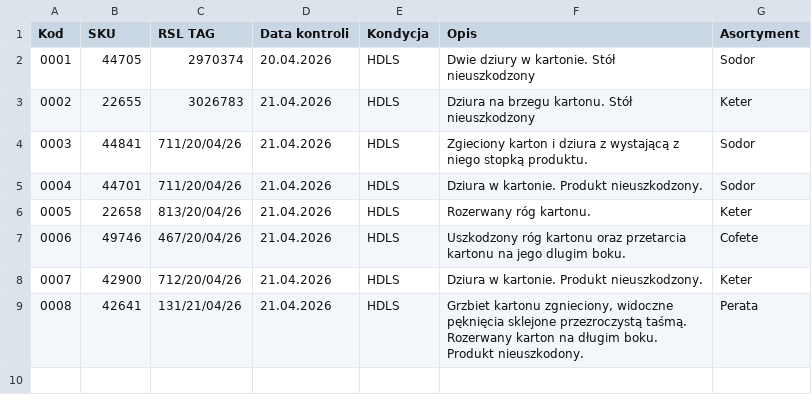
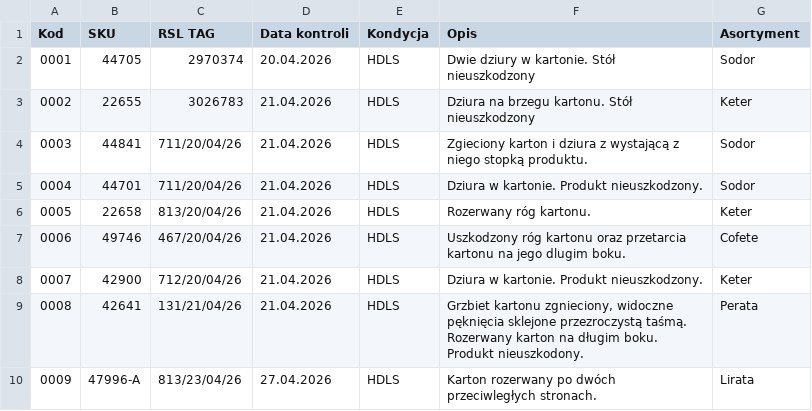
Before and after one commit to logi-meblob/katalog-kontroli, a CSV file: dane.csv, drawn as a sheet.

Commit message:
Fix CSV format by adding missing header and row

```diff
--- a/dane.csv
+++ b/dane.csv
@@ -9 +9,2 @@
 0008;42641;131/21/04/26;21.04.2026;HDLS;Grzbiet kartonu zgnieciony, widoczne pęknięcia sklejone przezroczystą taśmą. Rozerwany karton na długim boku. Produkt nieuszkodony.;Perata
+0009;47996-A;813/23/04/26;27.04.2026;HDLS;Karton rozerwany po dwóch przeciwległych stronach.;Lirata
```
